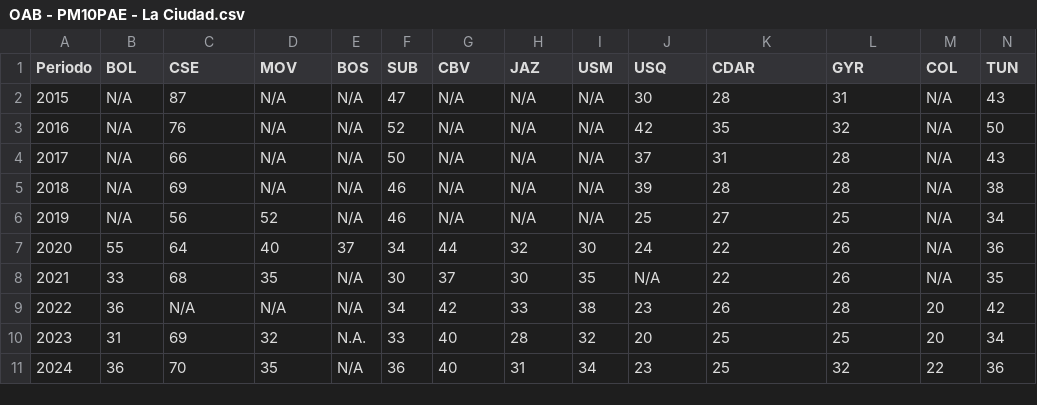
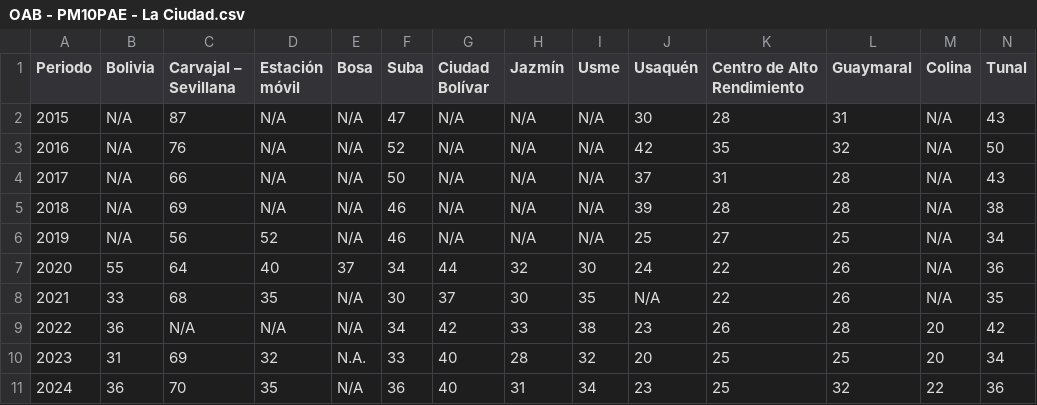
Before and after one commit to ruben3452/BaseDeDatosMedioAmbiente, a CSV file: OAB - PM10PAE - La Ciudad.csv, drawn as a sheet; only a part is shown; the diff covers the shown part only; the diff names each change by its address in the sheet, - before the commit and + after, or states it on an @@ line.

Commit message:
Add files via upload

```diff
--- a/OAB - PM10PAE - La Ciudad.csv
+++ b/OAB - PM10PAE - La Ciudad.csv
-B1: BOL
+B1: Bolivia
-C1: CSE
+C1: Carvajal – Sevillana
-D1: MOV
+D1: Estación móvil
-E1: BOS
+E1: Bosa
-F1: SUB
+F1: Suba
-G1: CBV
+G1: Ciudad Bolívar
-H1: JAZ
+H1: Jazmín
-I1: USM
+I1: Usme
-J1: USQ
+J1: Usaquén
-K1: CDAR
+K1: Centro de Alto Rendimiento
-L1: GYR
+L1: Guaymaral
-M1: COL
+M1: Colina
-N1: TUN
+N1: Tunal
```
Also changed, not shown: 7 edited cells elsewhere in this file.
